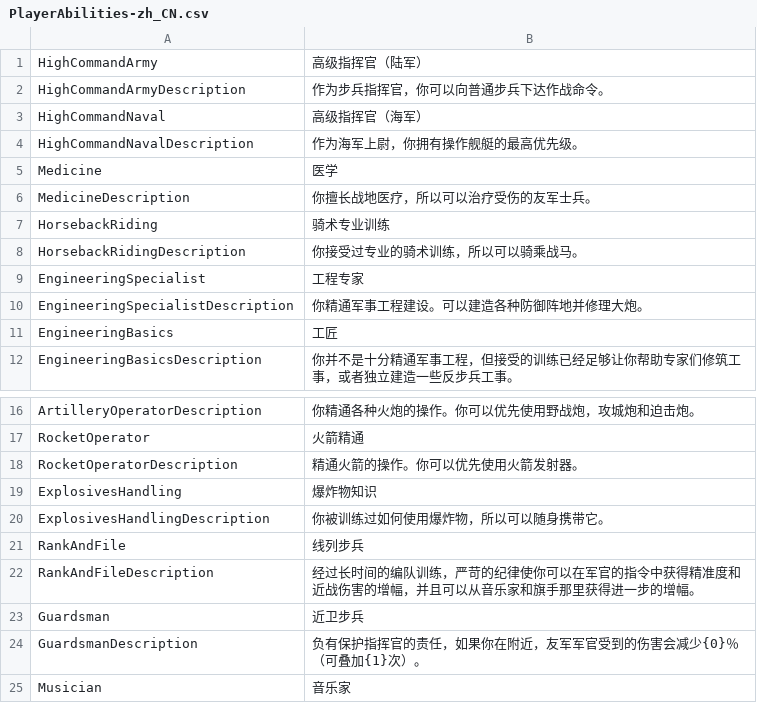
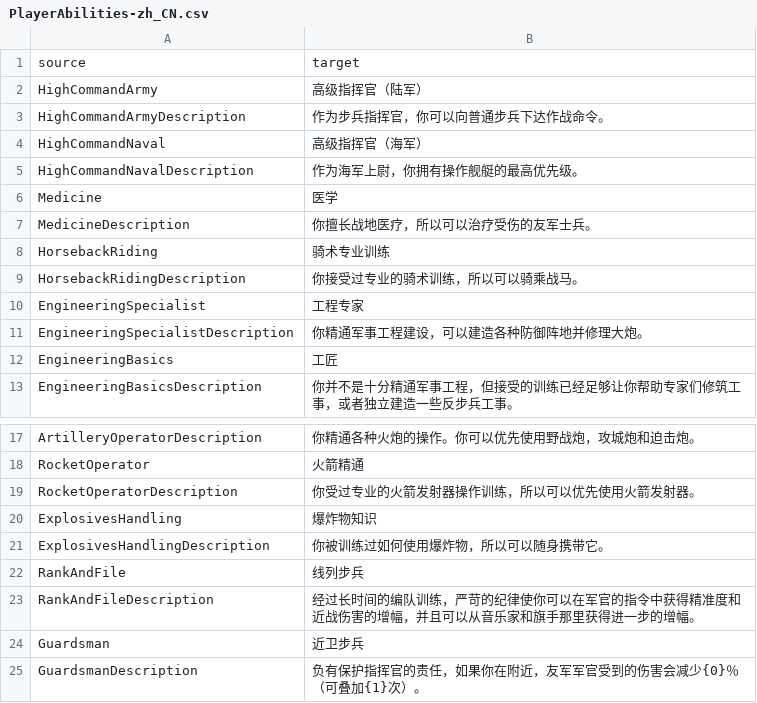
Before and after one commit to liuyuran/HoldfastTranslate, a CSV file: PlayerAbilities-zh_CN.csv, drawn as a sheet; only a part is shown, gaps mark what is left out; the shorter side is filled out with more unchanged rows; addresses are those after the commit; the diff names each change by its address in the sheet, - before the commit and + after, or states it on an @@ line.

Commit message:
Translated using Weblate (Chinese (Simplified))
Currently translated at 100.0% (46 of 46 strings)

Translation: holdfast/PlayerAbilities
Translate-URL: http://weblate.chaotic-quantum.site/projects/holdfast/playerabilities/zh_Hans/

```diff
--- a/PlayerAbilities-zh_CN.csv
+++ b/PlayerAbilities-zh_CN.csv
+row 1: source | target
-B11: 你精通军事工程建设。可以建造各种防御阵地并修理大炮。
+B11: 你精通军事工程建设，可以建造各种防御阵地并修理大炮。
-B19: 精通火箭的操作。你可以优先使用火箭发射器。
+B19: 你受过专业的火箭发射器操作训练，所以可以优先使用火箭发射器。
```
